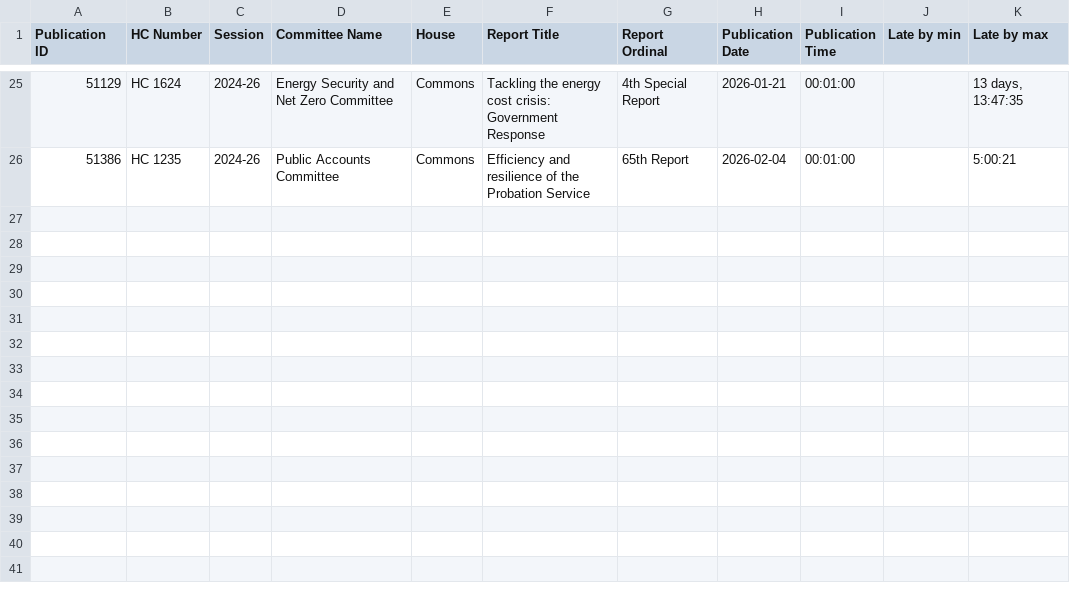
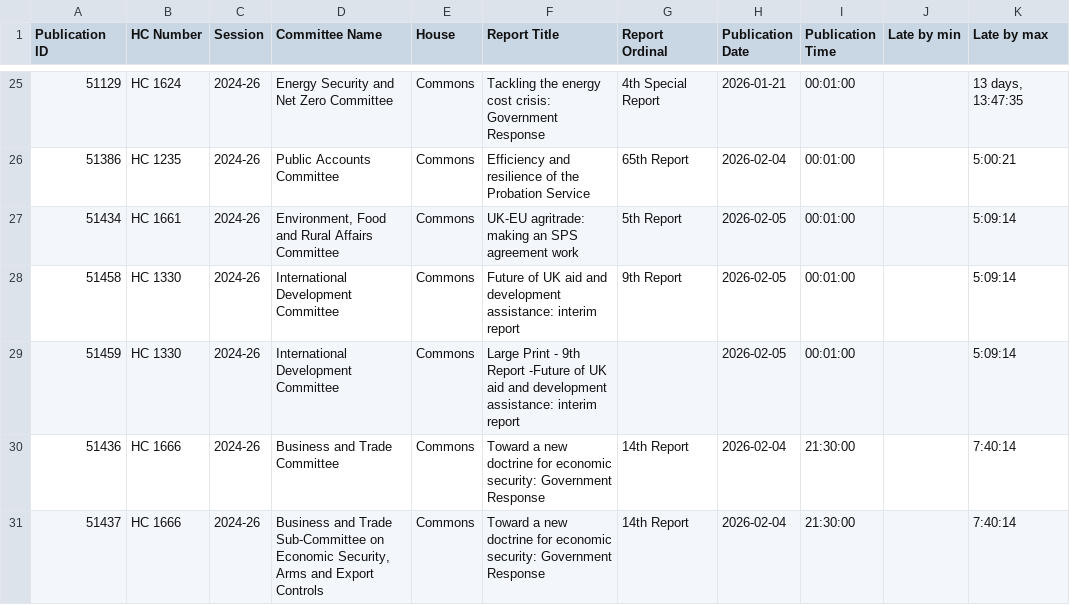
Before and after one commit to James-N-Bowman/ReportPublicationChecker, a CSV file: docs/Reports.csv, drawn as a sheet; only a part is shown, gaps mark what is left out.

```diff
--- a/docs/Reports.csv
+++ b/docs/Reports.csv
@@ -26 +26,6 @@
 51386,HC 1235,2024-26,Public Accounts Committee,Commons,Efficiency and resilience of the Probation Service,65th Report,2026-02-04,00:01:00,,5:00:21
+51434,HC 1661,2024-26,"Environment, Food and Rural Affairs Committee",Commons,UK-EU agritrade: making an SPS agreement work,5th Report,2026-02-05,00:01:00,,5:09:14
+51458,HC 1330,2024-26,International Development Committee,Commons,Future of UK aid and development assistance: interim report,9th Report,2026-02-05,00:01:00,,5:09:14
+51459,HC 1330,2024-26,International Development Committee,Commons,Large Print - 9th Report -Future of UK aid and development assistance: interim report,,2026-02-05,00:01:00,,5:09:14
+51436,HC 1666,2024-26,Business and Trade Committee,Commons,Toward a new doctrine for economic security: Government Response,14th Report,2026-02-04,21:30:00,,7:40:14
+51437,HC 1666,2024-26,"Business and Trade Sub-Committee on Economic Security, Arms and Export Controls",Commons,Toward a new doctrine for economic security: Government Response,14th Report,2026-02-04,21:30:00,,7:40:14
```
Also changed, not shown: docs/OrderPapers.csv, docs/Scans.csv.
